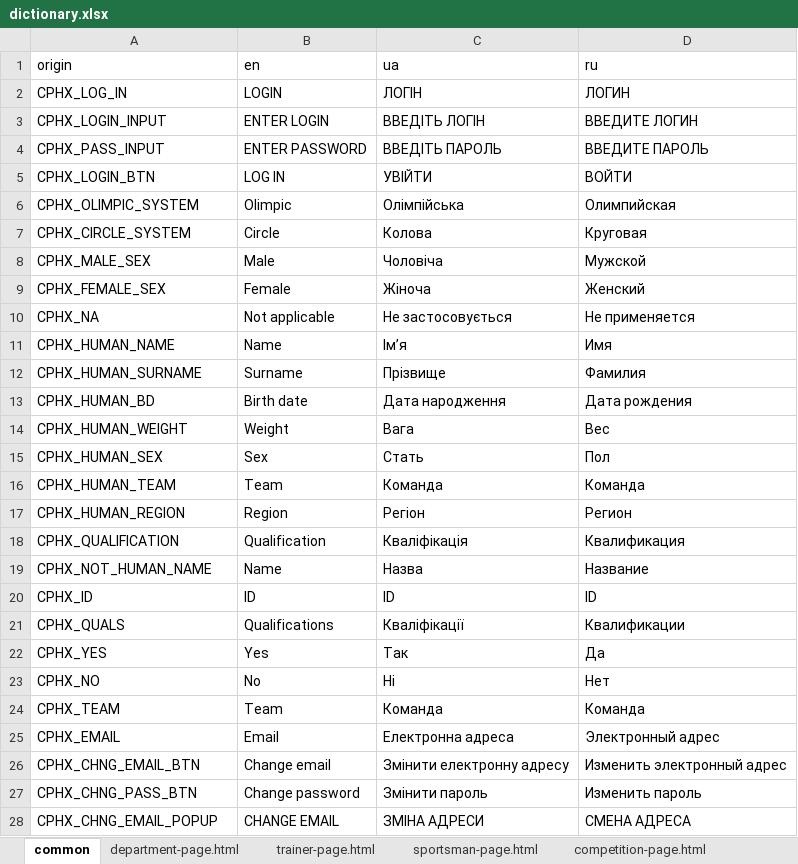
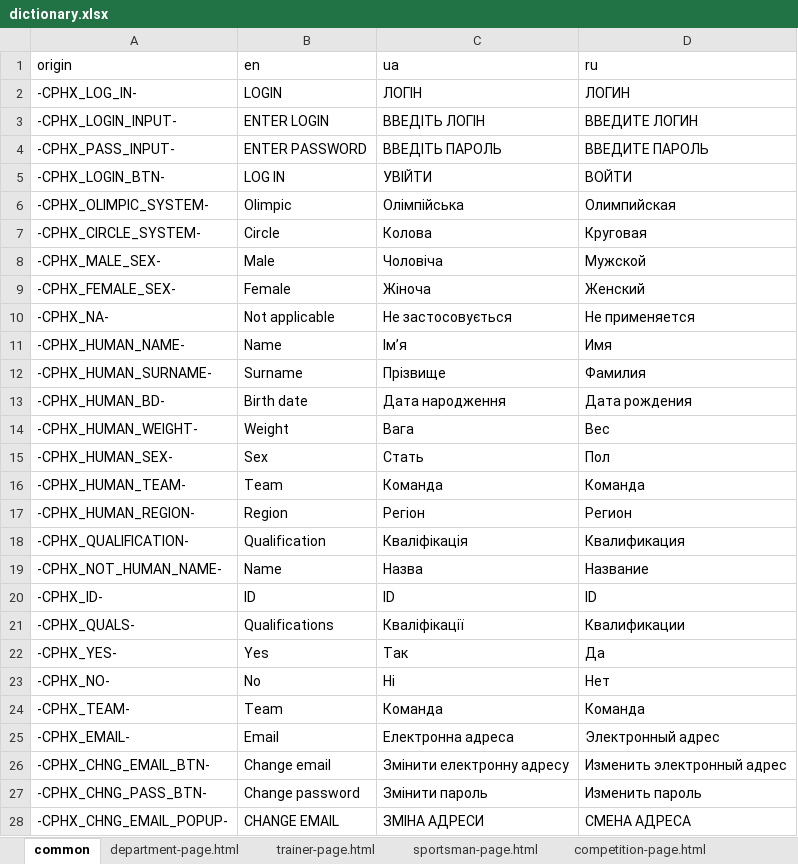
Before and after one commit to Jane-Horbul/sorter-for-competitions, an Excel workbook: translator/dictionary.xlsx, sheet common, drawn as a sheet; only a part is shown; values as stored, in another font and other column widths than the file's, no borders; the diff covers the shown part only; the diff names each change by its address in the sheet, - before the commit and + after, or states it on an @@ line.

```diff
--- a/translator/dictionary.xlsx (sheet common)
+++ b/translator/dictionary.xlsx (sheet common)
-A2 (origin): CPHX_LOG_IN
+A2 (origin): -CPHX_LOG_IN-
-A3 (origin): CPHX_LOGIN_INPUT
+A3 (origin): -CPHX_LOGIN_INPUT-
-A4 (origin): CPHX_PASS_INPUT
+A4 (origin): -CPHX_PASS_INPUT-
-A5 (origin): CPHX_LOGIN_BTN
+A5 (origin): -CPHX_LOGIN_BTN-
-A6 (origin): CPHX_OLIMPIC_SYSTEM
+A6 (origin): -CPHX_OLIMPIC_SYSTEM-
-A7 (origin): CPHX_CIRCLE_SYSTEM
+A7 (origin): -CPHX_CIRCLE_SYSTEM-
-A8 (origin): CPHX_MALE_SEX
+A8 (origin): -CPHX_MALE_SEX-
-A9 (origin): CPHX_FEMALE_SEX
+A9 (origin): -CPHX_FEMALE_SEX-
-A10 (origin): CPHX_NA
+A10 (origin): -CPHX_NA-
-A11 (origin): CPHX_HUMAN_NAME
+A11 (origin): -CPHX_HUMAN_NAME-
-A12 (origin): CPHX_HUMAN_SURNAME
+A12 (origin): -CPHX_HUMAN_SURNAME-
-A13 (origin): CPHX_HUMAN_BD
+A13 (origin): -CPHX_HUMAN_BD-
-A14 (origin): CPHX_HUMAN_WEIGHT
+A14 (origin): -CPHX_HUMAN_WEIGHT-
-A15 (origin): CPHX_HUMAN_SEX
+A15 (origin): -CPHX_HUMAN_SEX-
-A16 (origin): CPHX_HUMAN_TEAM
+A16 (origin): -CPHX_HUMAN_TEAM-
-A17 (origin): CPHX_HUMAN_REGION
+A17 (origin): -CPHX_HUMAN_REGION-
-A18 (origin): CPHX_QUALIFICATION
+A18 (origin): -CPHX_QUALIFICATION-
-A19 (origin): CPHX_NOT_HUMAN_NAME
+A19 (origin): -CPHX_NOT_HUMAN_NAME-
-A20 (origin): CPHX_ID
+A20 (origin): -CPHX_ID-
-A21 (origin): CPHX_QUALS
+A21 (origin): -CPHX_QUALS-
-A22 (origin): CPHX_YES
+A22 (origin): -CPHX_YES-
-A23 (origin): CPHX_NO
+A23 (origin): -CPHX_NO-
-A24 (origin): CPHX_TEAM
+A24 (origin): -CPHX_TEAM-
-A25 (origin): CPHX_EMAIL
+A25 (origin): -CPHX_EMAIL-
-A26 (origin): CPHX_CHNG_EMAIL_BTN
+A26 (origin): -CPHX_CHNG_EMAIL_BTN-
-A27 (origin): CPHX_CHNG_PASS_BTN
+A27 (origin): -CPHX_CHNG_PASS_BTN-
-A28 (origin): CPHX_CHNG_EMAIL_POPUP
+A28 (origin): -CPHX_CHNG_EMAIL_POPUP-
```
Also changed, not shown: 6 edited cells elsewhere in this sheet, sheet competition-page.html, sheet group-page.html, sheet sportsman-page.html, sheet arena-page.html, sheet department-page.html, sheet create-arena-page.html, 1 more sheet, 24 other files.
